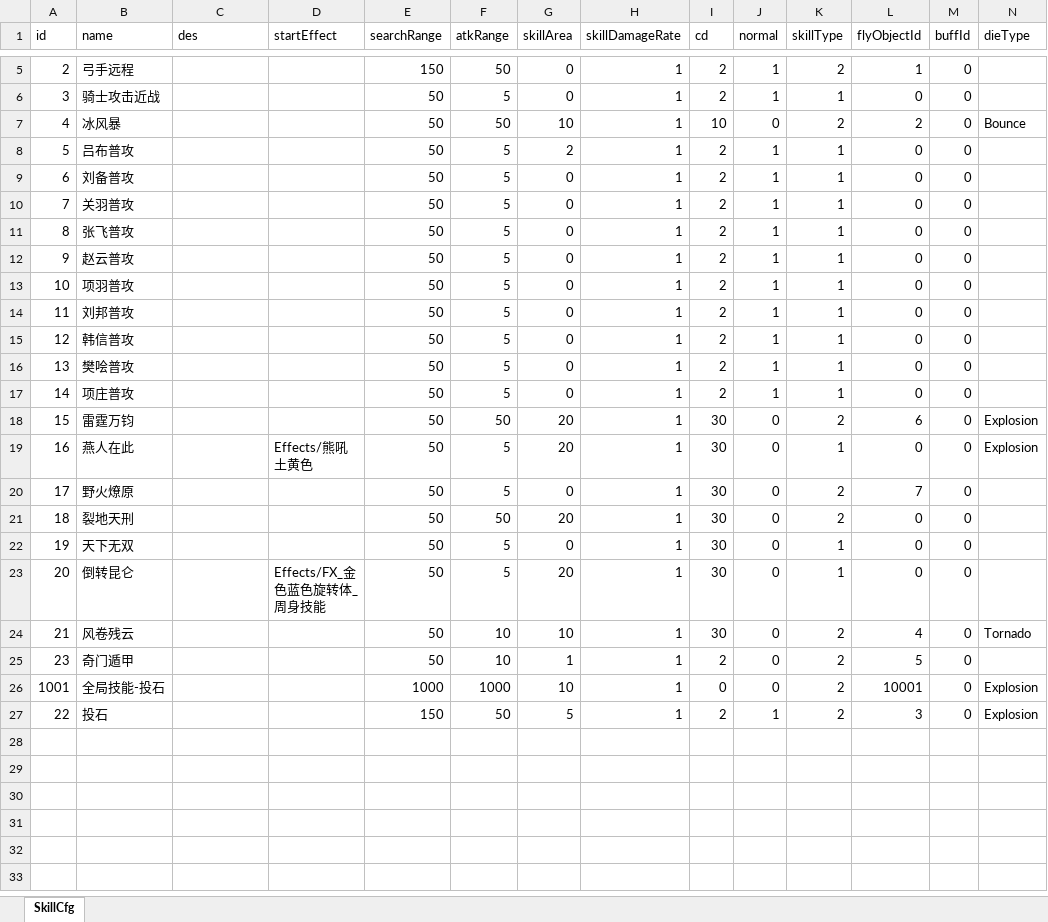
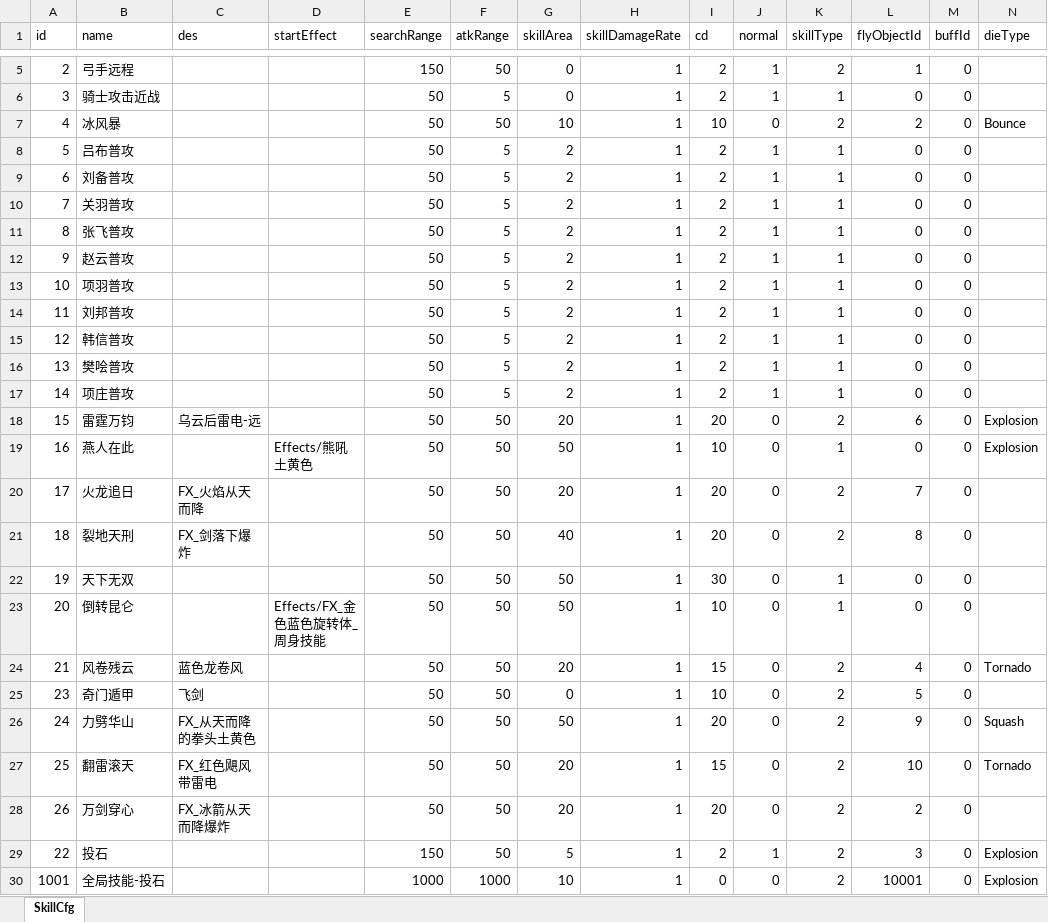
Before and after one commit to useradminda/WorldIsMine, an Excel workbook: Excels/Skill.xlsx, sheet SkillCfg, drawn as a sheet; only a part is shown, gaps mark what is left out; values as stored, in another font and other column widths than the file's, no borders; the diff names each change by its address in the sheet, - before the commit and + after, or states it on an @@ line.

```diff
--- a/Excels/Skill.xlsx (sheet SkillCfg)
+++ b/Excels/Skill.xlsx (sheet SkillCfg)
-G9:G17 (skillArea): 0
+G9:G17 (skillArea): 2
-C18 (des): (empty)
+C18 (des): 乌云后雷电-远
-I18 (cd): 30
+I18 (cd): 20
-F19:F20 (atkRange): 5
+F19:F20 (atkRange): 50
-G19 (skillArea): 20
+G19 (skillArea): 50
-I19 (cd): 30
+I19 (cd): 10
-B20 (name): 野火燎原
+B20 (name): 火龙追日
-C20 (des): (empty)
+C20 (des): FX_火焰从天而降
-G20 (skillArea): 0
+G20 (skillArea): 20
-I20:I21 (cd): 30
+I20:I21 (cd): 20
-C21 (des): (empty)
+C21 (des): FX_剑落下爆炸
-G21 (skillArea): 20
+G21 (skillArea): 40
-L21 (flyObjectId): 0
+L21 (flyObjectId): 8
-F22:F23 (atkRange): 5
+F22:F23 (atkRange): 50
-G22 (skillArea): 0
+G22 (skillArea): 50
-G23 (skillArea): 20
+G23 (skillArea): 50
-I23 (cd): 30
+I23 (cd): 10
-C24 (des): (empty)
+C24 (des): 蓝色龙卷风
-F24:F25 (atkRange): 10
+F24:F25 (atkRange): 50
-G24 (skillArea): 10
+G24 (skillArea): 20
-I24 (cd): 30
+I24 (cd): 15
-C25 (des): (empty)
+C25 (des): 飞剑
-G25 (skillArea): 1
+G25 (skillArea): 0
-I25 (cd): 2
+I25 (cd): 10
+row 26: 24 | 力劈华山 | FX_从天而降的拳头土黄色 |  | 50 | 50 | 50 | 1 | 20 | 0 | 2 | 9 | 0 | Squash
+row 27: 25 | 翻雷滚天 | FX_红色飓风带雷电 |  | 50 | 50 | 20 | 1 | 15 | 0 | 2 | 10 | 0 | Tornado
+row 28: 26 | 万剑穿心 | FX_冰箭从天而降爆炸 |  | 50 | 50 | 20 | 1 | 20 | 0 | 2 | 2 | 0
@@ row 27 moved to row 29: 22 @@
```
Also changed, not shown: Excels/FlyObject.xlsx, Excels/SoliderUnit.xlsx, 11 other files.
